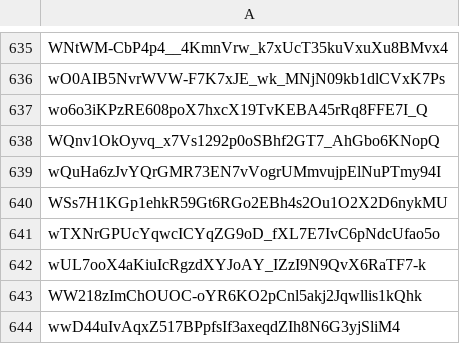
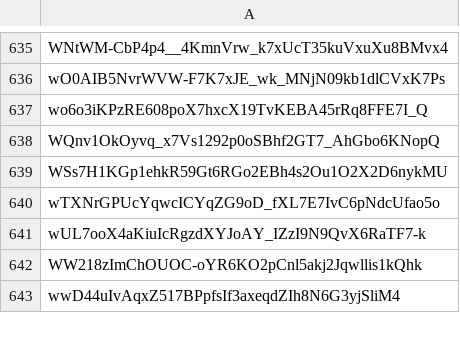
Before and after one commit to Jonny-Ringo/the_eye_of_AO, a CSV file: data/dev-addresses.csv, drawn as a sheet; only a part is shown, gaps mark what is left out; the diff names each change by its address in the sheet, - before the commit and + after, or states it on an @@ line.

Commit message:
📥 Updated developer address list

```diff
--- a/data/dev-addresses.csv
+++ b/data/dev-addresses.csv
-row 639: wQuHa6zJvYQrGMR73EN7vVogrUMmvujpElNuPTmy94I
```
